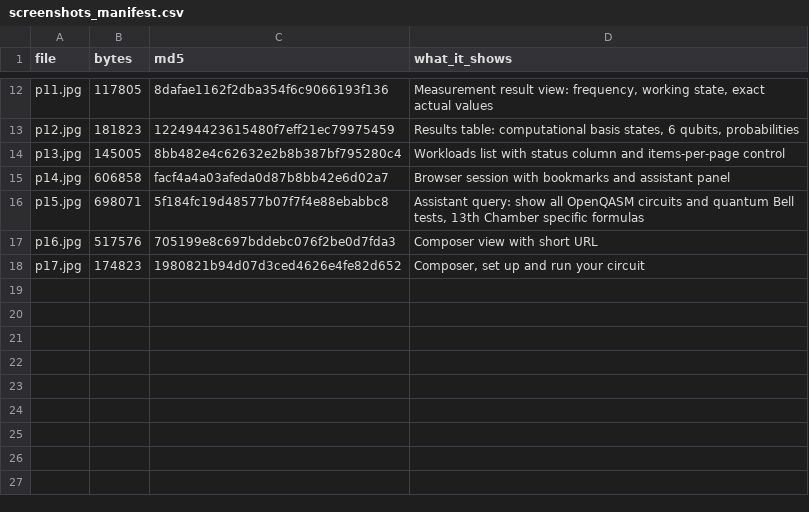
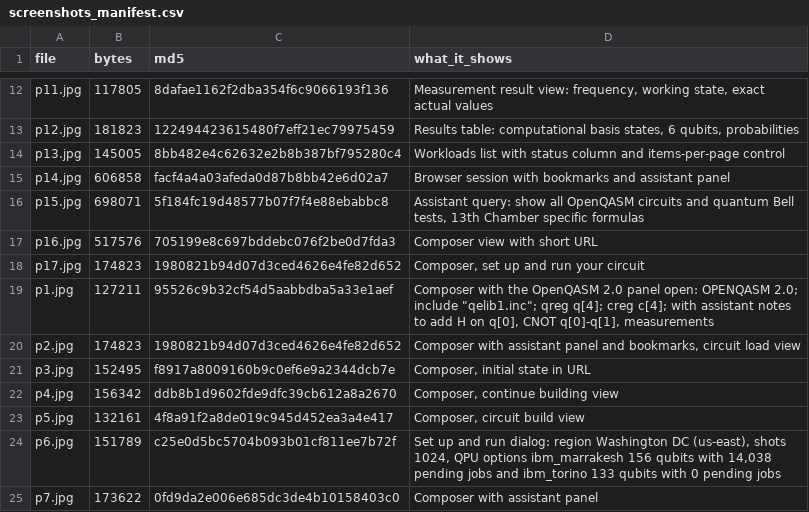
Before and after one commit to Mastercyril/quantum-evidence-audit, a CSV file: screenshots_manifest.csv, drawn as a sheet; only a part is shown, gaps mark what is left out; the diff names each change by its address in the sheet, - before the commit and + after, or states it on an @@ line.

Commit message:
Manifest extended to 24 screenshots

```diff
--- a/screenshots_manifest.csv
+++ b/screenshots_manifest.csv
+row 19: p1.jpg | 127211 | 95526c9b32cf54d5aabbdba5a33e1aef | Composer with the OpenQASM 2.0 panel open: OPENQASM 2.0; include "qelib1.inc"; qreg q[4]; creg c[4]; with assistant notes to add H on q[0], CNOT q[0]-q[1], measurements
+row 20: p2.jpg | 174823 | 1980821b94d07d3ced4626e4fe82d652 | Composer with assistant panel and bookmarks, circuit load view
+row 21: p3.jpg | 152495 | f8917a8009160b9c0ef6e9a2344dcb7e | Composer, initial state in URL
+row 22: p4.jpg | 156342 | ddb8b1d9602fde9dfc39cb612a8a2670 | Composer, continue building view
+row 23: p5.jpg | 132161 | 4f8a91f2a8de019c945d452ea3a4e417 | Composer, circuit build view
+row 24: p6.jpg | 151789 | c25e0d5bc5704b093b01cf811ee7b72f | Set up and run dialog: region Washington DC (us-east), shots 1024, QPU options ibm_marrakesh 156 qubits with 14,038 pending jobs and ibm_torino 133 qubits with 0 pending jobs
+row 25: p7.jpg | 173622 | 0fd9da2e006e685dc3de4b10158403c0 | Composer with assistant panel
```
